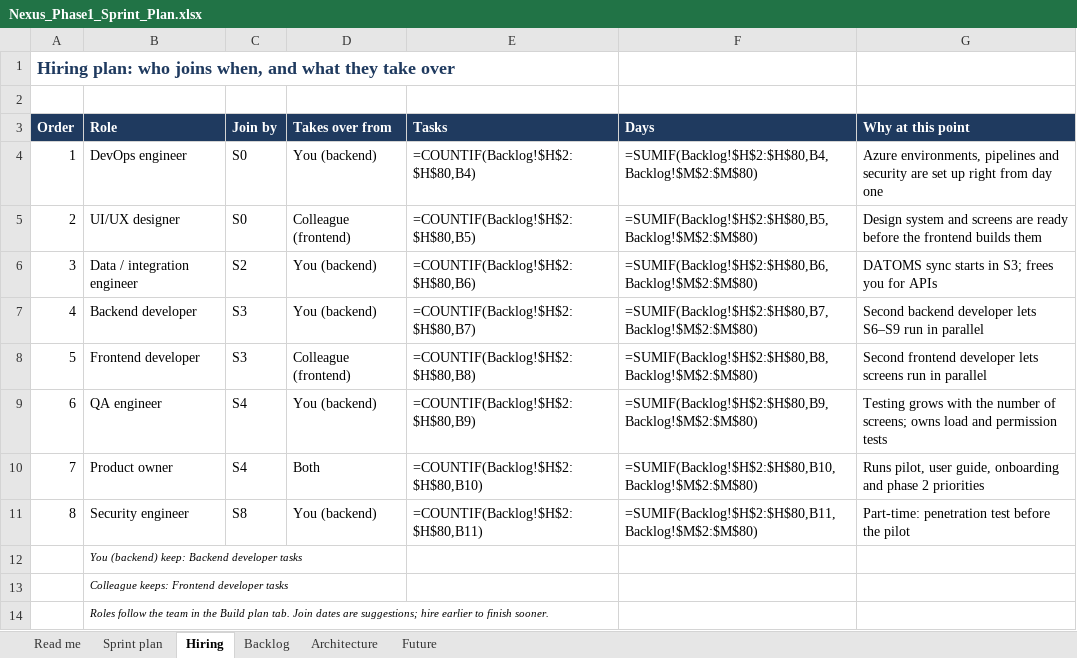
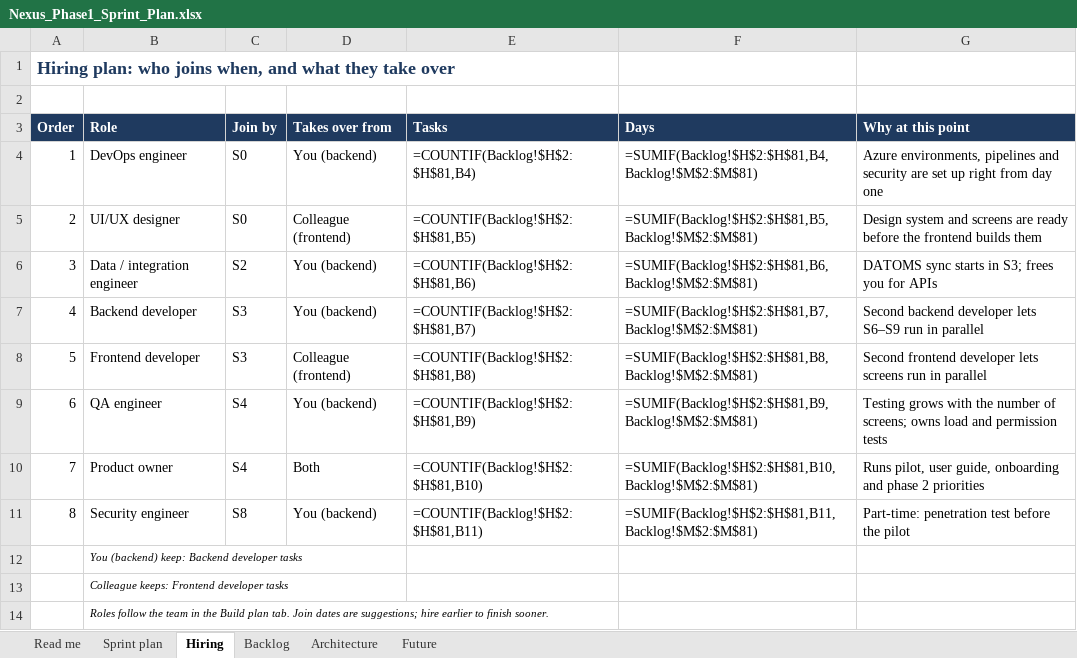
Before and after one commit to Ahmed84Abdulsattar/Nexus, an Excel workbook: docs/source/Nexus_Phase1_Sprint_Plan.xlsx, sheet Hiring, drawn as a sheet; values as stored, in another font and other column widths than the file's, no borders; formulas without a stored value are shown as written; the diff names each change by its address in the sheet, - before the commit and + after, or states it on an @@ line.

```diff
--- a/docs/source/Nexus_Phase1_Sprint_Plan.xlsx (sheet Hiring)
+++ b/docs/source/Nexus_Phase1_Sprint_Plan.xlsx (sheet Hiring)
-E4 (Tasks): =COUNTIF(Backlog!$H$2:$H$80,B4)
+E4 (Tasks): =COUNTIF(Backlog!$H$2:$H$81,B4)
-F4 (Days): =SUMIF(Backlog!$H$2:$H$80,B4,Backlog!$M$2:$M$80)
+F4 (Days): =SUMIF(Backlog!$H$2:$H$81,B4,Backlog!$M$2:$M$81)
-E5 (Tasks): =COUNTIF(Backlog!$H$2:$H$80,B5)
+E5 (Tasks): =COUNTIF(Backlog!$H$2:$H$81,B5)
-F5 (Days): =SUMIF(Backlog!$H$2:$H$80,B5,Backlog!$M$2:$M$80)
+F5 (Days): =SUMIF(Backlog!$H$2:$H$81,B5,Backlog!$M$2:$M$81)
-E6 (Tasks): =COUNTIF(Backlog!$H$2:$H$80,B6)
+E6 (Tasks): =COUNTIF(Backlog!$H$2:$H$81,B6)
-F6 (Days): =SUMIF(Backlog!$H$2:$H$80,B6,Backlog!$M$2:$M$80)
+F6 (Days): =SUMIF(Backlog!$H$2:$H$81,B6,Backlog!$M$2:$M$81)
-E7 (Tasks): =COUNTIF(Backlog!$H$2:$H$80,B7)
+E7 (Tasks): =COUNTIF(Backlog!$H$2:$H$81,B7)
-F7 (Days): =SUMIF(Backlog!$H$2:$H$80,B7,Backlog!$M$2:$M$80)
+F7 (Days): =SUMIF(Backlog!$H$2:$H$81,B7,Backlog!$M$2:$M$81)
-E8 (Tasks): =COUNTIF(Backlog!$H$2:$H$80,B8)
+E8 (Tasks): =COUNTIF(Backlog!$H$2:$H$81,B8)
-F8 (Days): =SUMIF(Backlog!$H$2:$H$80,B8,Backlog!$M$2:$M$80)
+F8 (Days): =SUMIF(Backlog!$H$2:$H$81,B8,Backlog!$M$2:$M$81)
-E9 (Tasks): =COUNTIF(Backlog!$H$2:$H$80,B9)
+E9 (Tasks): =COUNTIF(Backlog!$H$2:$H$81,B9)
-F9 (Days): =SUMIF(Backlog!$H$2:$H$80,B9,Backlog!$M$2:$M$80)
+F9 (Days): =SUMIF(Backlog!$H$2:$H$81,B9,Backlog!$M$2:$M$81)
-E10 (Tasks): =COUNTIF(Backlog!$H$2:$H$80,B10)
+E10 (Tasks): =COUNTIF(Backlog!$H$2:$H$81,B10)
-F10 (Days): =SUMIF(Backlog!$H$2:$H$80,B10,Backlog!$M$2:$M$80)
+F10 (Days): =SUMIF(Backlog!$H$2:$H$81,B10,Backlog!$M$2:$M$81)
-E11 (Tasks): =COUNTIF(Backlog!$H$2:$H$80,B11)
+E11 (Tasks): =COUNTIF(Backlog!$H$2:$H$81,B11)
-F11 (Days): =SUMIF(Backlog!$H$2:$H$80,B11,Backlog!$M$2:$M$80)
+F11 (Days): =SUMIF(Backlog!$H$2:$H$81,B11,Backlog!$M$2:$M$81)
```
Also changed, not shown: sheet Sprint plan, sheet Backlog, 11 other files.
